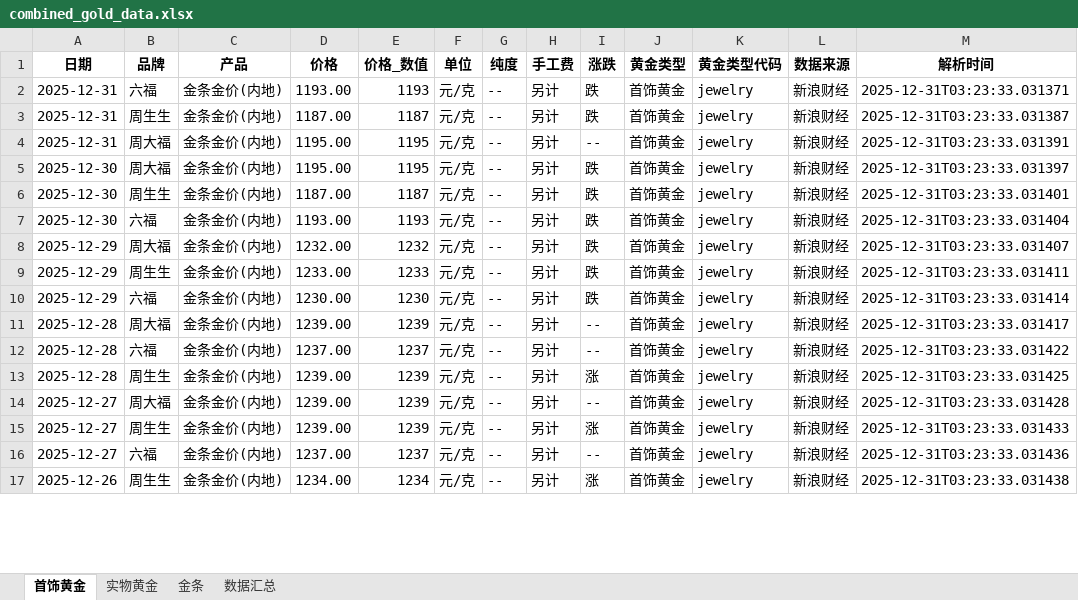
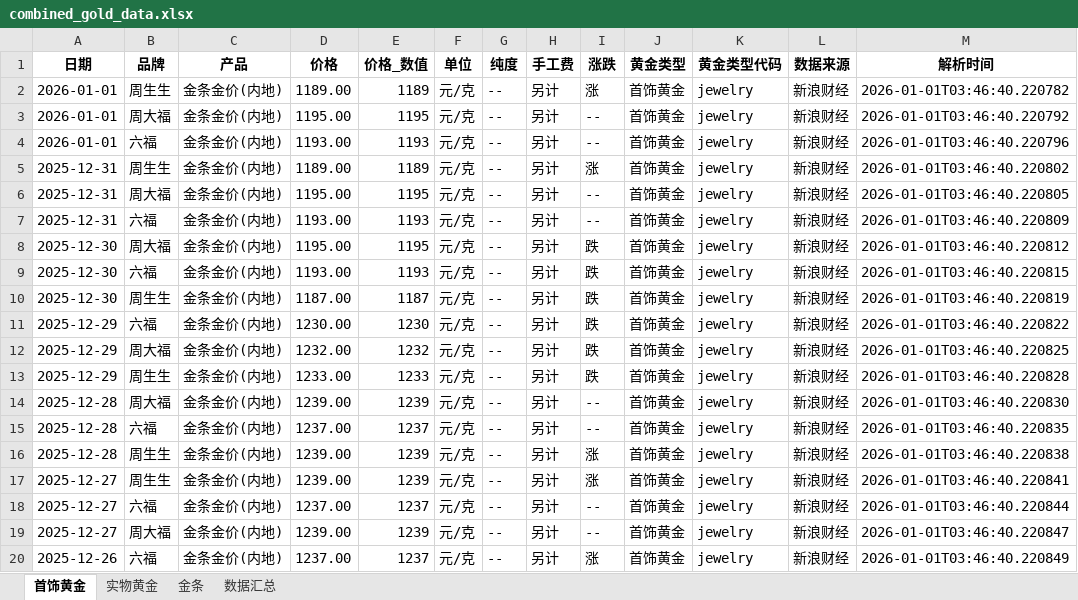
Before and after one commit to chengazhen/python-gold, an Excel workbook: combined_gold_data.xlsx, sheet 首饰黄金, drawn as a sheet; only a part is shown; values as stored, in another font and other column widths than the file's, no borders; removed rows and columns are numbered as before the commit, all else as after; the diff covers the shown part only; the diff names each change by its address in the sheet, - before the commit and + after, or states it on an @@ line.

```diff
--- a/combined_gold_data.xlsx (sheet 首饰黄金)
+++ b/combined_gold_data.xlsx (sheet 首饰黄金)
+row 2: 2026-01-01 | 周生生 | 金条金价(内地) | 1189.00 | 1189 | 元/克 | -- | 另计 | 涨 | 首饰黄金 | jewelry | 新浪财经 | 2026-01-01T03:46:40.220782
+row 3: 2026-01-01 | 周大福 | 金条金价(内地) | 1195.00 | 1195 | 元/克 | -- | 另计 | -- | 首饰黄金 | jewelry | 新浪财经 | 2026-01-01T03:46:40.220792
-A4 (日期): 2025-12-31
+A4 (日期): 2026-01-01
-I4 (涨跌): 跌
+I4 (涨跌): --
-M4 (解析时间): 2025-12-31T03:23:33.031371
+M4 (解析时间): 2026-01-01T03:46:40.220796
-D5 (价格): 1187.00
+D5 (价格): 1189.00
-E5 (价格_数值): 1187
+E5 (价格_数值): 1189
-I5 (涨跌): 跌
+I5 (涨跌): 涨
-M5 (解析时间): 2025-12-31T03:23:33.031387
+M5 (解析时间): 2026-01-01T03:46:40.220802
-M6 (解析时间): 2025-12-31T03:23:33.031391
+M6 (解析时间): 2026-01-01T03:46:40.220805
+row 7: 2025-12-31 | 六福 | 金条金价(内地) | 1193.00 | 1193 | 元/克 | -- | 另计 | -- | 首饰黄金 | jewelry | 新浪财经 | 2026-01-01T03:46:40.220809
-M8 (解析时间): 2025-12-31T03:23:33.031397
+M8 (解析时间): 2026-01-01T03:46:40.220812
+row 9: 2025-12-30 | 六福 | 金条金价(内地) | 1193.00 | 1193 | 元/克 | -- | 另计 | 跌 | 首饰黄金 | jewelry | 新浪财经 | 2026-01-01T03:46:40.220815
-M10 (解析时间): 2025-12-31T03:23:33.031401
+M10 (解析时间): 2026-01-01T03:46:40.220819
-A11 (日期): 2025-12-30
+A11 (日期): 2025-12-29
-D11 (价格): 1193.00
+D11 (价格): 1230.00
-E11 (价格_数值): 1193
+E11 (价格_数值): 1230
-M11 (解析时间): 2025-12-31T03:23:33.031404
+M11 (解析时间): 2026-01-01T03:46:40.220822
-M12 (解析时间): 2025-12-31T03:23:33.031407
+M12 (解析时间): 2026-01-01T03:46:40.220825
-M13 (解析时间): 2025-12-31T03:23:33.031411
+M13 (解析时间): 2026-01-01T03:46:40.220828
-row 10: 2025-12-29 | 六福 | 金条金价(内地) | 1230.00 | 1230 | 元/克 | -- | 另计 | 跌 | 首饰黄金 | jewelry | 新浪财经 | 2025-12-31T03:23:33.031414
-M14 (解析时间): 2025-12-31T03:23:33.031417
+M14 (解析时间): 2026-01-01T03:46:40.220830
-M15 (解析时间): 2025-12-31T03:23:33.031422
+M15 (解析时间): 2026-01-01T03:46:40.220835
-M16 (解析时间): 2025-12-31T03:23:33.031425
+M16 (解析时间): 2026-01-01T03:46:40.220838
-row 14: 2025-12-27 | 周大福 | 金条金价(内地) | 1239.00 | 1239 | 元/克 | -- | 另计 | -- | 首饰黄金 | jewelry | 新浪财经 | 2025-12-31T03:23:33.031428
-M17 (解析时间): 2025-12-31T03:23:33.031433
+M17 (解析时间): 2026-01-01T03:46:40.220841
-M18 (解析时间): 2025-12-31T03:23:33.031436
+M18 (解析时间): 2026-01-01T03:46:40.220844
+row 19: 2025-12-27 | 周大福 | 金条金价(内地) | 1239.00 | 1239 | 元/克 | -- | 另计 | -- | 首饰黄金 | jewelry | 新浪财经 | 2026-01-01T03:46:40.220847
-B20 (品牌): 周生生
+B20 (品牌): 六福
-D20 (价格): 1234.00
+D20 (价格): 1237.00
-E20 (价格_数值): 1234
+E20 (价格_数值): 1237
-M20 (解析时间): 2025-12-31T03:23:33.031438
+M20 (解析时间): 2026-01-01T03:46:40.220849
```
Also changed, not shown: 1 added row, 4 removed rows and 52 edited cells elsewhere in this sheet, sheet 实物黄金, sheet 金条, sheet 数据汇总, gold_bar_latest.xlsx, jewelry_gold_latest.xlsx, 11 other files.
